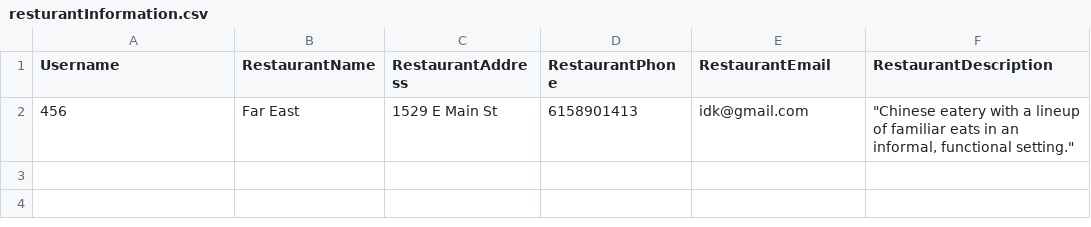
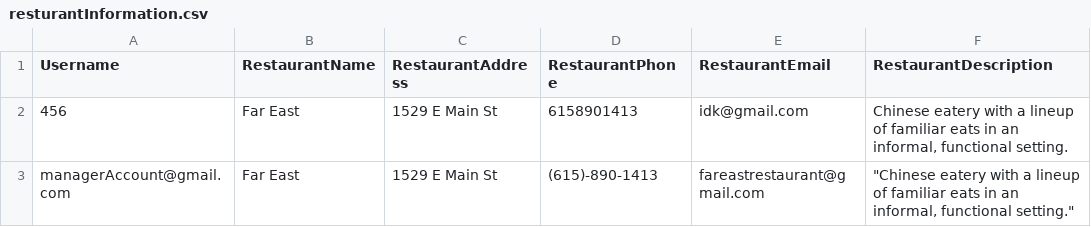
Before and after one commit to JohnnyLawma/FinalProject24, a CSV file: resturantinformation/resturantInformation.csv, drawn as a sheet.

Commit message:
added manager and customer accounts

```diff
--- a/resturantinformation/resturantInformation.csv
+++ b/resturantinformation/resturantInformation.csv
@@ -1,2 +1,3 @@
 Username,RestaurantName,RestaurantAddress,RestaurantPhone,RestaurantEmail,RestaurantDescription
-456,Far East,1529 E Main St,6158901413,idk@gmail.com,"""Chinese eatery with a lineup of familiar eats in an informal, functional setting."""
+456,Far East,1529 E Main St,6158901413,idk@gmail.com,"Chinese eatery with a lineup of familiar eats in an informal, functional setting."
+managerAccount@gmail.com,Far East,1529 E Main St,(615)-890-1413,fareastrestaurant@gmail.com,"""Chinese eatery with a lineup of familiar eats in an informal, functional setting."""
```
Also changed, not shown: CustomerUserFolder/allCustomerUser.csv, 6 other files.
